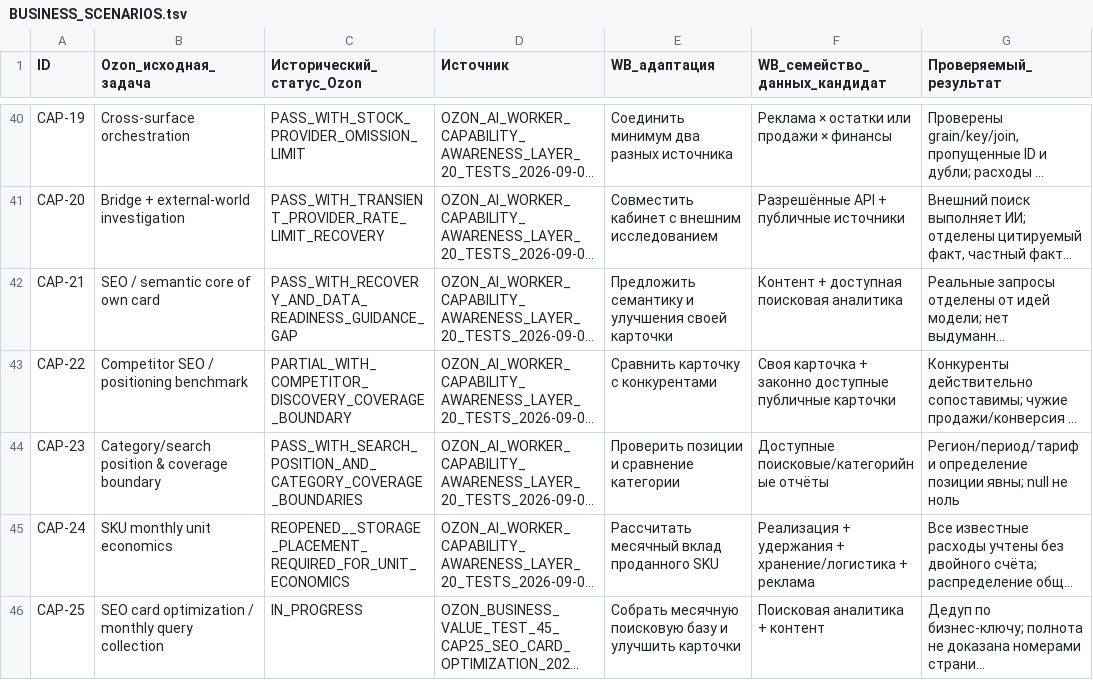
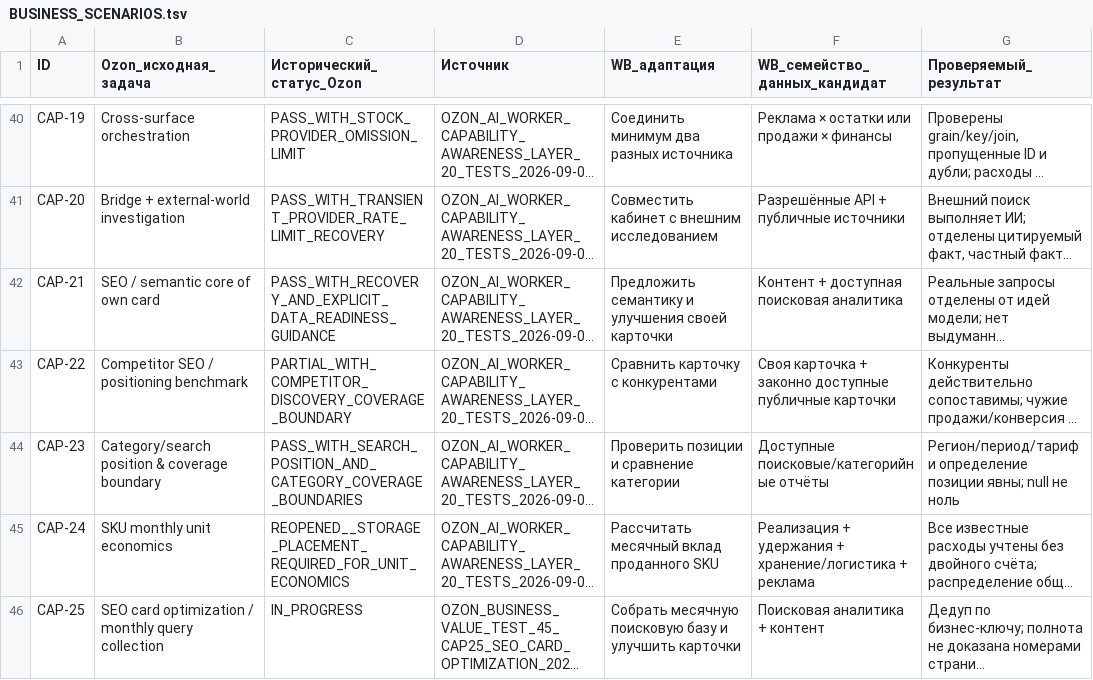
Before and after one commit to MaksimUnimax/runtime-fixtures, a TSV file: docs/product/readiness/BUSINESS_SCENARIOS.tsv, drawn as a sheet; only a part is shown, gaps mark what is left out; long unchanged cells end in …; the diff names each change by its address in the sheet, - before the commit and + after, or states it on an @@ line.

```diff
--- a/docs/product/readiness/BUSINESS_SCENARIOS.tsv
+++ b/docs/product/readiness/BUSINESS_SCENARIOS.tsv
-C42 (Исторический_статус_Ozon): PASS_WITH_RECOVERY_AND_DATA_READINESS_GUIDANCE_GAP
+C42 (Исторический_статус_Ozon): PASS_WITH_RECOVERY_AND_EXPLICIT_DATA_READINESS_GUIDANCE
```
Also changed, not shown: 6 other files.
